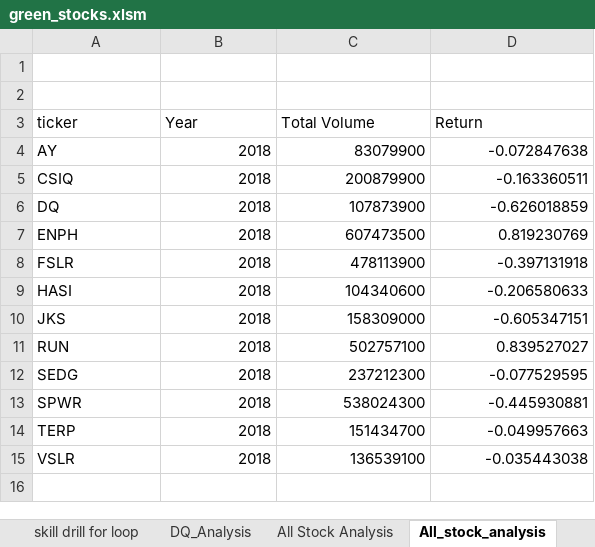
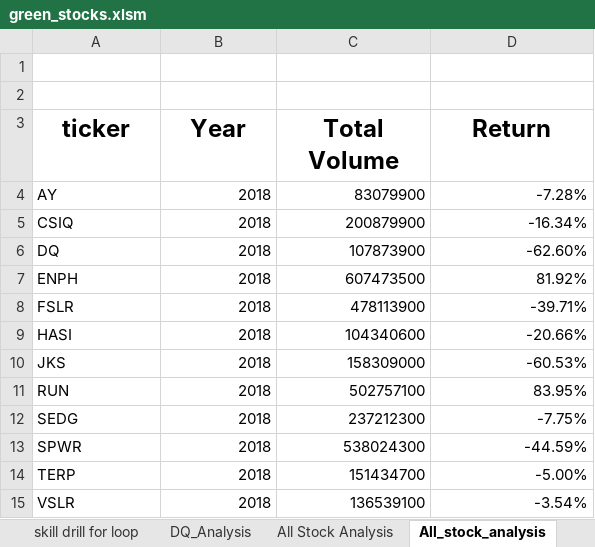
Before and after one commit to priyankasenapati/stock-analysis, an Excel workbook: green_stocks.xlsm, sheet All_stock_analysis, drawn as a sheet; values as stored, in another font and other column widths than the file's, no borders; the diff names each change by its address in the sheet, - before the commit and + after, or states it on an @@ line.

Commit message:
Add files via upload

```diff
--- a/green_stocks.xlsm (sheet All_stock_analysis)
+++ b/green_stocks.xlsm (sheet All_stock_analysis)
@@ A3:D3 bold: off → on, text size: larger, alignment: left → center @@
-D4 (Return): -0.072847638
+D4 (Return): -7.28%
-D5 (Return): -0.163360511
+D5 (Return): -16.34%
-D6 (Return): -0.626018859
+D6 (Return): -62.60%
-D7 (Return): 0.819230769
+D7 (Return): 81.92%
-D8 (Return): -0.397131918
+D8 (Return): -39.71%
-D9 (Return): -0.206580633
+D9 (Return): -20.66%
-D10 (Return): -0.605347151
+D10 (Return): -60.53%
-D11 (Return): 0.839527027
+D11 (Return): 83.95%
-D12 (Return): -0.077529595
+D12 (Return): -7.75%
-D13 (Return): -0.445930881
+D13 (Return): -44.59%
-D14 (Return): -0.049957663
+D14 (Return): -5.00%
-D15 (Return): -0.035443038
+D15 (Return): -3.54%
```
